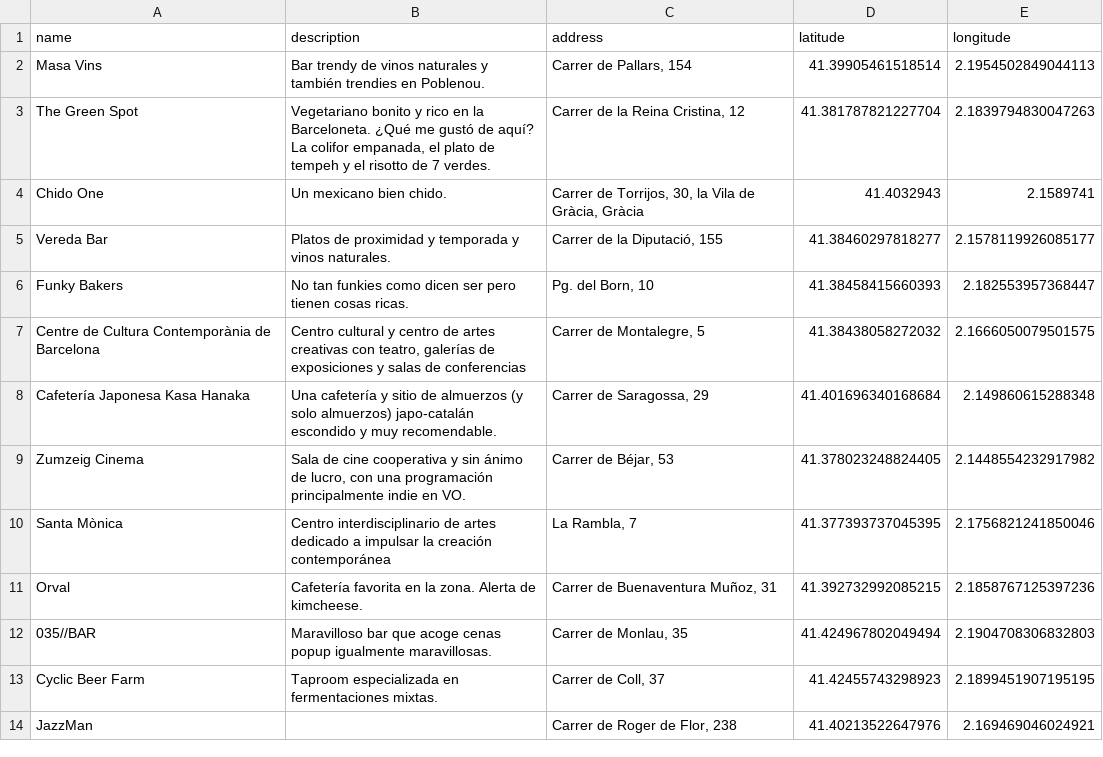
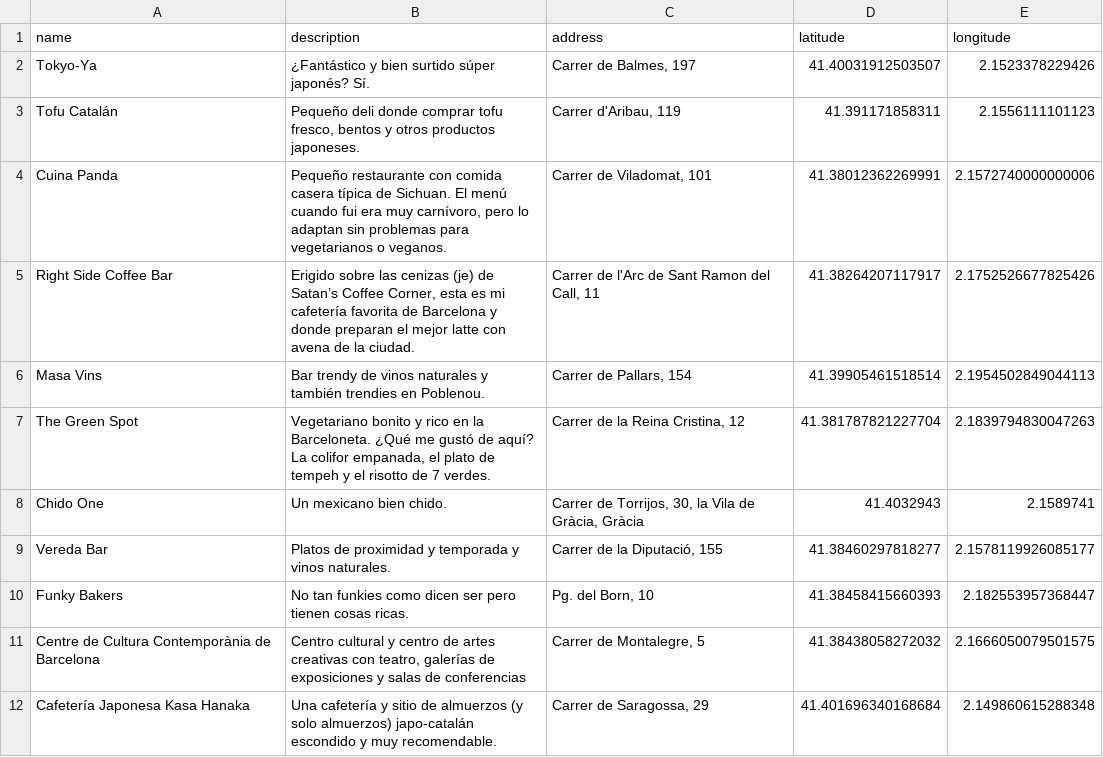
Before and after one commit to javierarce/javier.computer, a CSV file: assets/maps/barcelona.csv, drawn as a sheet; only a part is shown; the shorter side is filled out with more unchanged rows.

Commit message:
Updates Barcelona's map

```diff
--- a/assets/maps/barcelona.csv
+++ b/assets/maps/barcelona.csv
@@ -1,2 +1,10 @@
 name,description,address,latitude,longitude
+Tokyo-Ya,"¿Fantástico y bien surtido súper japonés? Sí.
+","Carrer de Balmes, 197",41.40031912503507,2.1523378229426
+Tofu Catalán,"Pequeño deli donde comprar tofu fresco, bentos y otros productos japoneses.
+","Carrer d'Aribau, 119",41.391171858311,2.1556111101123
+Cuina Panda,"Pequeño restaurante con comida casera típica de Sichuan. El menú cuando fui era muy carnívoro, pero lo adaptan sin problemas para vegetarianos o veganos.
+","Carrer de Viladomat, 101",41.38012362269991,2.1572740000000006
+Right Side Coffee Bar,"Erigido sobre las cenizas (je) de Satan’s Coffee Corner, esta es mi cafetería favorita de Barcelona y donde preparan el mejor latte con avena de la ciudad.
+","Carrer de l'Arc de Sant Ramon del Call, 11",41.38264207117917,2.1752526677825426
 Masa Vins,"Bar trendy de vinos naturales y también trendies en Poblenou.
```
Also changed, not shown: 6 other files.
